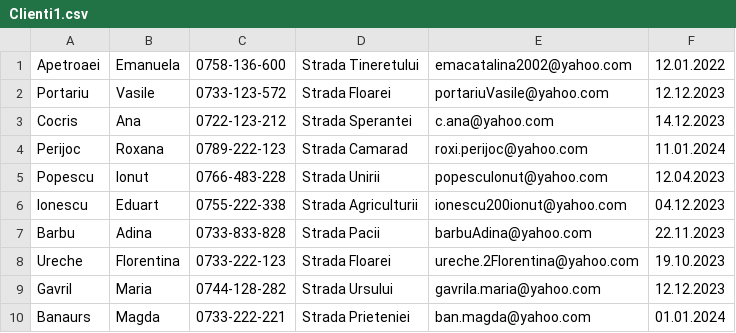
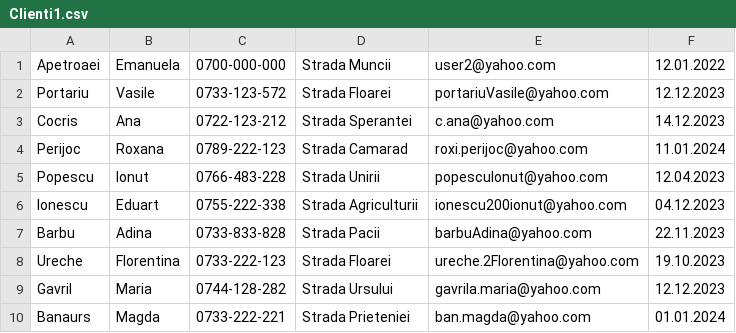
Before and after one commit to cataaptr/RestaurantSimulator-Cplusplus, a CSV file: Restaurant_Simulator-c++/Project12/Clienti1.csv, drawn as a sheet.

Commit message:
Update Clienti1.csv

```diff
--- a/Restaurant_Simulator-c++/Project12/Clienti1.csv
+++ b/Restaurant_Simulator-c++/Project12/Clienti1.csv
@@ -1,2 +1,2 @@
-Apetroaei;Emanuela;0758-136-600;Strada Tineretului;emacatalina2002@yahoo.com;12.01.2022
+Apetroaei;Emanuela;0700-000-000;Strada Muncii;user2@yahoo.com;12.01.2022
 Portariu;Vasile;0733-123-572;Strada Floarei;portariuVasile@yahoo.com;12.12.2023
```
